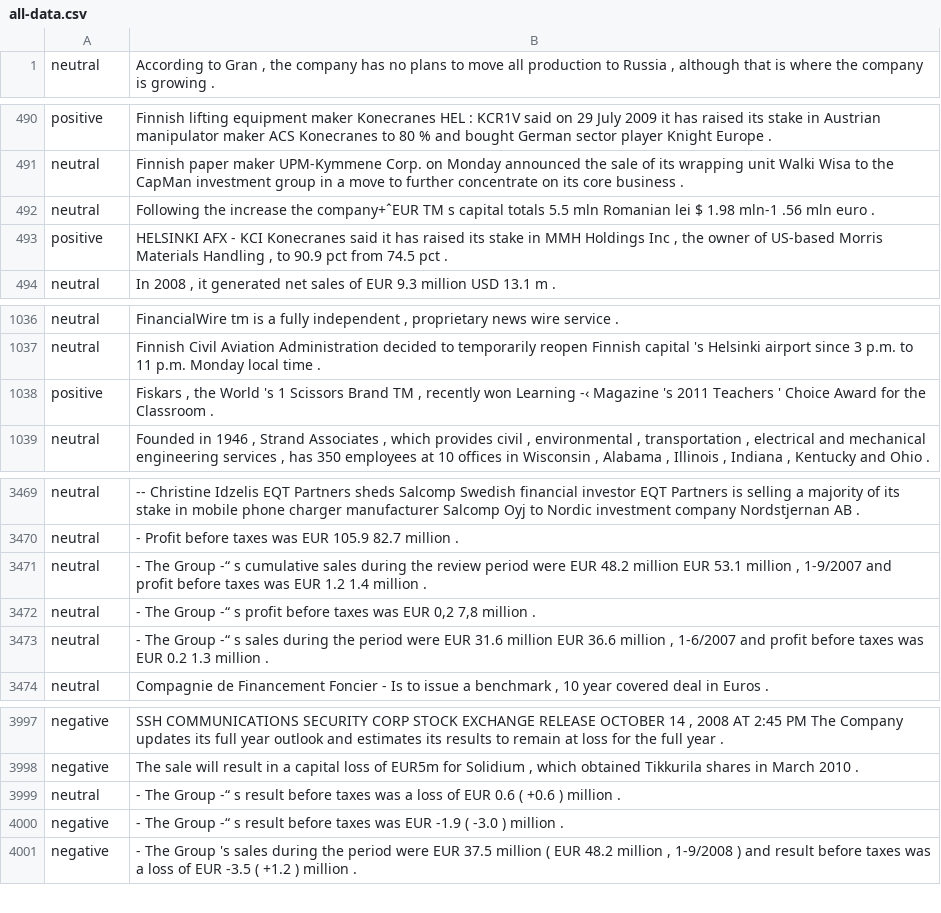
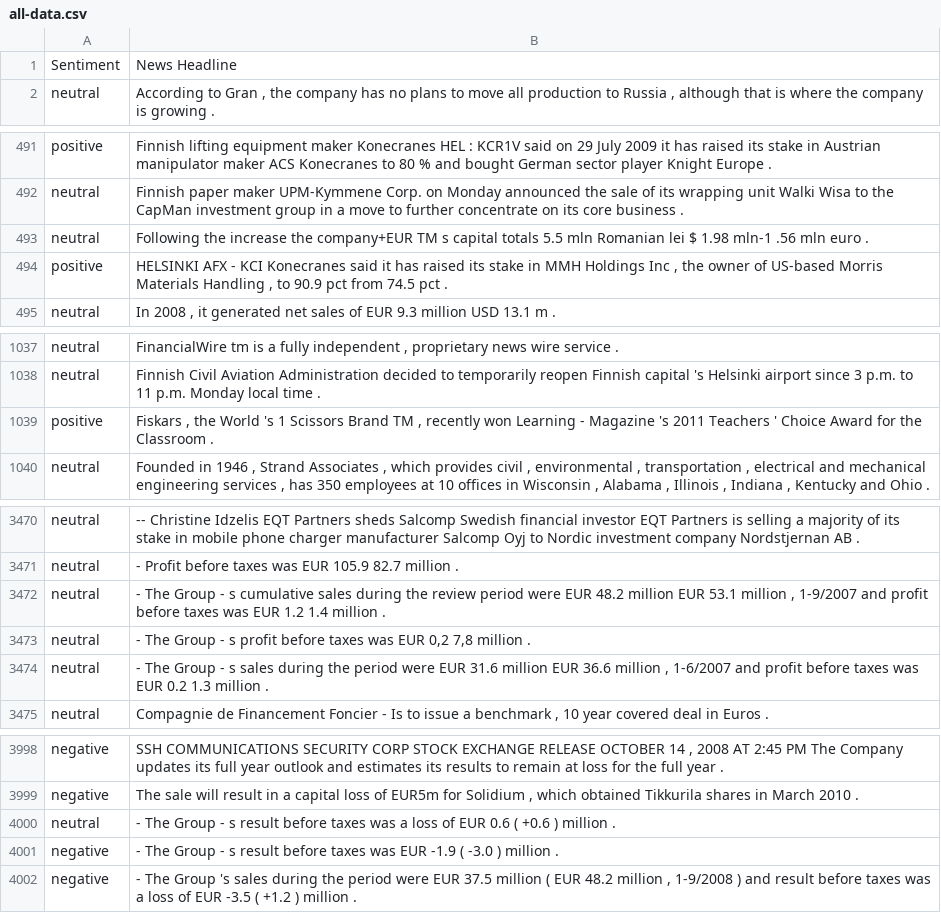
Before and after one commit to bagastri07/tugas-experimen1, a CSV file: all-data.csv, drawn as a sheet; only a part is shown, gaps mark what is left out; addresses are those after the commit; the diff covers the shown part only; the diff names each change by its address in the sheet, - before the commit and + after, or states it on an @@ line.

```diff
--- a/all-data.csv
+++ b/all-data.csv
+row 1: Sentiment | News Headline
-B493: …increase the company+ˆEUR TM s…
+B493: …increase the company+EUR TM s…
-B1039: …won Learning -‹ Magazine 's…
+B1039: …won Learning - Magazine 's…
-B3472: …The Group -“ s cumulative…
+B3472: …The Group - s cumulative…
-B3473: …The Group -“ s profit…
+B3473: …The Group - s profit…
-B3474: …The Group -“ s sales…
+B3474: …The Group - s sales…
-B4000: …The Group -“ s result…
+B4000: …The Group - s result…
-B4001: …The Group -“ s result…
+B4001: …The Group - s result…
```
Also changed, not shown: 10 edited cells elsewhere in this file.
